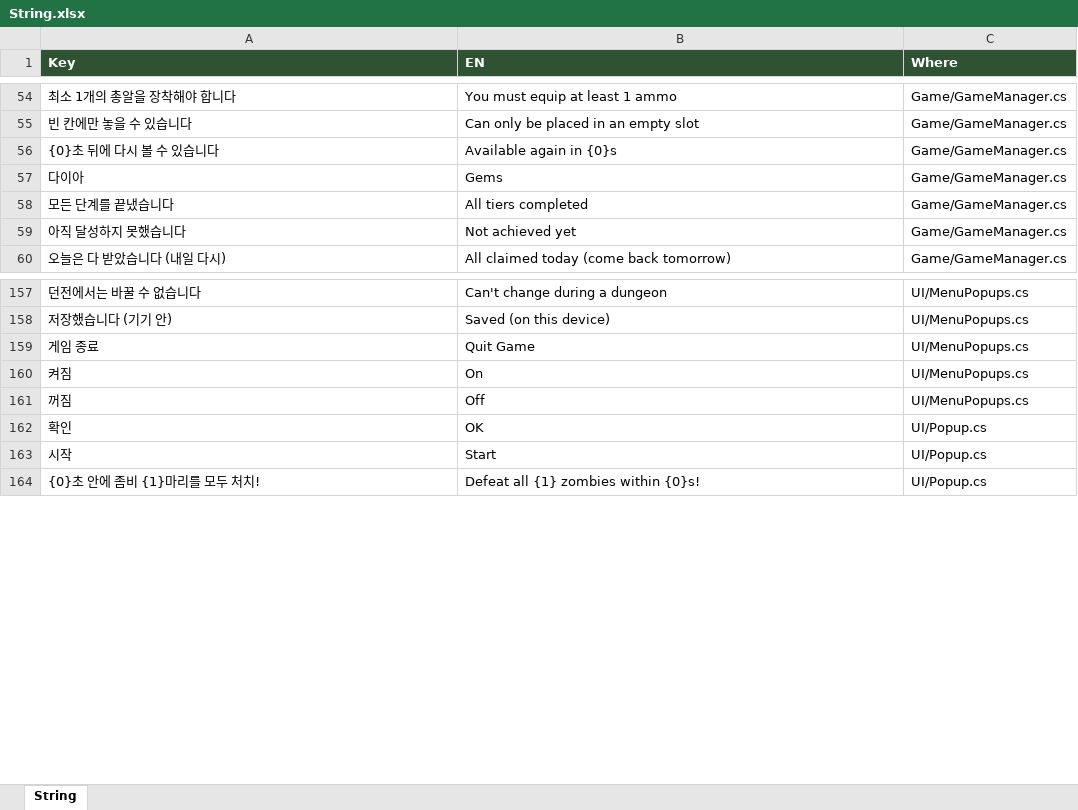
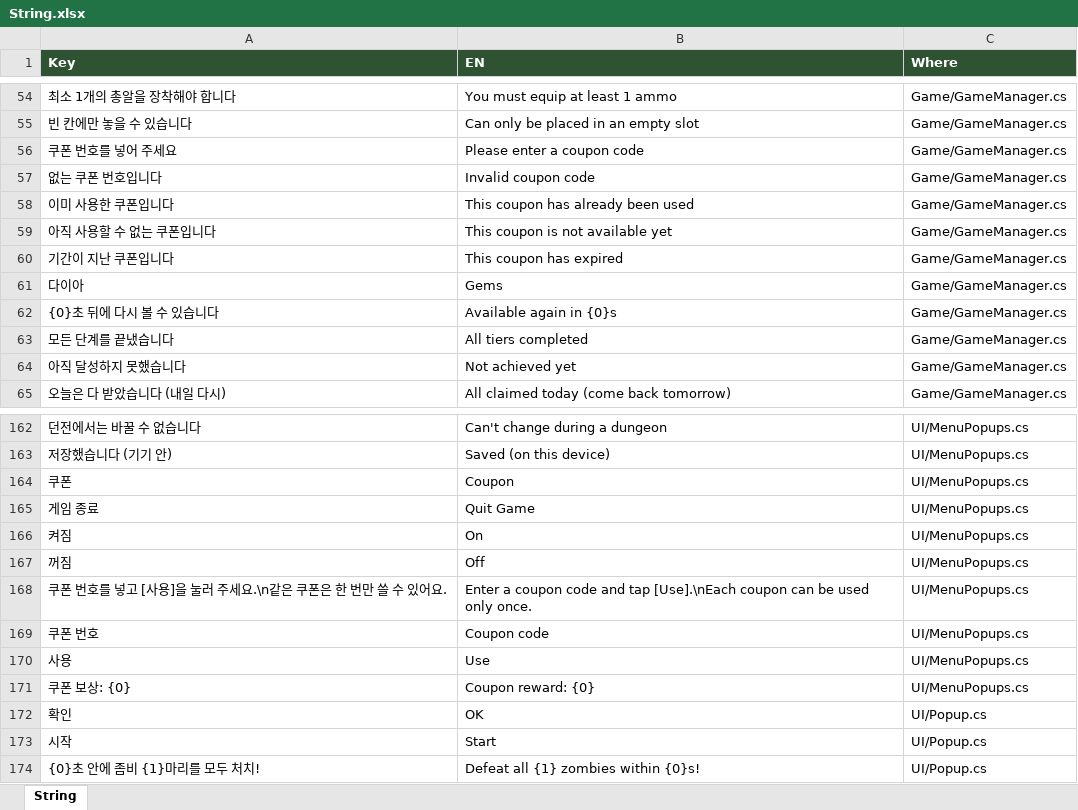
Before and after one commit to JeongJoongHee/KachiGun, an Excel workbook: Kachi_Gun/Table/String.xlsx, sheet String, drawn as a sheet; only a part is shown, gaps mark what is left out; values as stored, in another font and other column widths than the file's, no borders; the diff names each change by its address in the sheet, - before the commit and + after, or states it on an @@ line.

```diff
--- a/Kachi_Gun/Table/String.xlsx (sheet String)
+++ b/Kachi_Gun/Table/String.xlsx (sheet String)
+row 56: 쿠폰 번호를 넣어 주세요 | Please enter a coupon code | Game/GameManager.cs
+row 57: 없는 쿠폰 번호입니다 | Invalid coupon code | Game/GameManager.cs
+row 58: 이미 사용한 쿠폰입니다 | This coupon has already been used | Game/GameManager.cs
+row 59: 아직 사용할 수 없는 쿠폰입니다 | This coupon is not available yet | Game/GameManager.cs
+row 60: 기간이 지난 쿠폰입니다 | This coupon has expired | Game/GameManager.cs
@@ row 57 moved to row 61: 다이아 @@
+row 164: 쿠폰 | Coupon | UI/MenuPopups.cs
+row 168: 쿠폰 번호를 넣고 [사용]을 눌러 주세요.\n같은 쿠폰은 한 번만 쓸 수 있어요. | Enter a coupon code and tap [Use].\nEach coupon can be used only once. | UI/MenuPopups.cs
+row 169: 쿠폰 번호 | Coupon code | UI/MenuPopups.cs
+row 170: 사용 | Use | UI/MenuPopups.cs
+row 171: 쿠폰 보상: {0} | Coupon reward: {0} | UI/MenuPopups.cs
```
Also changed, not shown: 10 other files.
